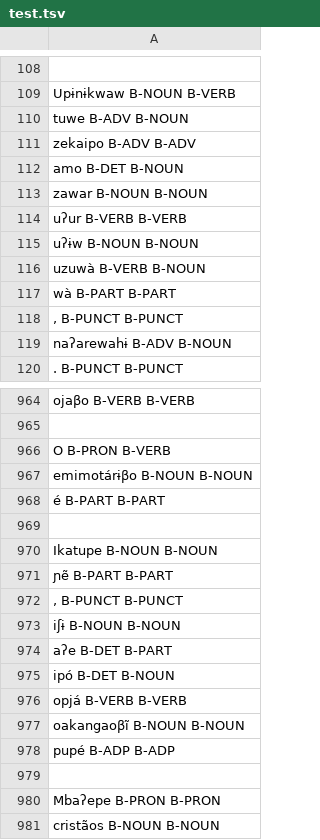
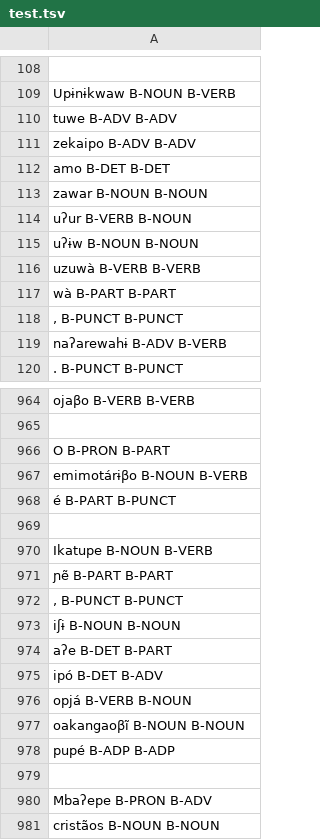
Before and after one commit to FredericBlum/ZeroShotTupian, a TSV file: models/resources/taggers/my-upos-3/test.tsv, drawn as a sheet; only a part is shown, gaps mark what is left out; the diff covers the shown part only; the diff names each change by its address in the sheet, - before the commit and + after, or states it on an @@ line.

```diff
--- a/models/resources/taggers/my-upos-3/test.tsv
+++ b/models/resources/taggers/my-upos-3/test.tsv
-A110: tuwe B-ADV B-NOUN
+A110: tuwe B-ADV B-ADV
-A112: amo B-DET B-NOUN
+A112: amo B-DET B-DET
-A114: uʔur B-VERB B-VERB
+A114: uʔur B-VERB B-NOUN
-A116: uzuwà B-VERB B-NOUN
+A116: uzuwà B-VERB B-VERB
-A119: naʔarewahɨ B-ADV B-NOUN
+A119: naʔarewahɨ B-ADV B-VERB
-A966: O B-PRON B-VERB
+A966: O B-PRON B-PART
-A967: emimotárɨβo B-NOUN B-NOUN
+A967: emimotárɨβo B-NOUN B-VERB
-A968: é B-PART B-PART
+A968: é B-PART B-PUNCT
-A970: Ikatupe B-NOUN B-NOUN
+A970: Ikatupe B-NOUN B-VERB
-A975: ipó B-DET B-NOUN
+A975: ipó B-DET B-ADV
-A976: opjá B-VERB B-VERB
+A976: opjá B-VERB B-NOUN
-A980: Mbaʔepe B-PRON B-PRON
+A980: Mbaʔepe B-PRON B-ADV
```
Also changed, not shown: 3 added rows, 3 removed rows, 4 moved rows and 145 edited cells elsewhere in this file, models/resources/taggers/my-upos-3/loss.tsv, 8 other files.
